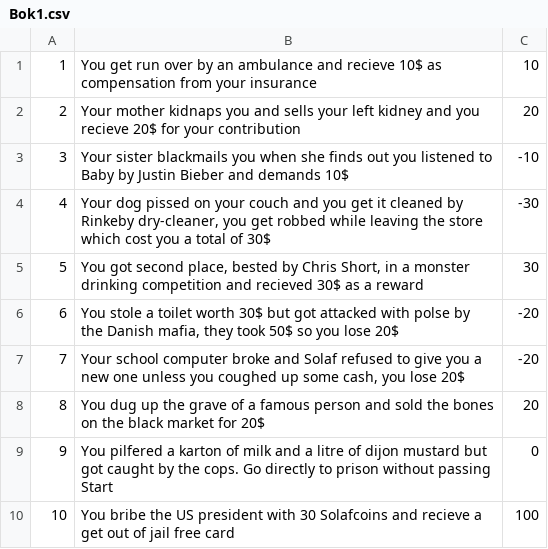
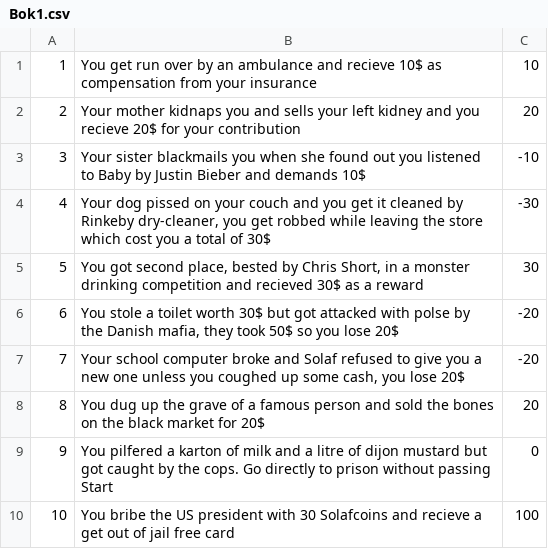
Before and after one commit to lppgn/Sluttprojektetmannen, a CSV file: Slutprojekt/Bok1.csv, drawn as a sheet.

```diff
--- a/Slutprojekt/Bok1.csv
+++ b/Slutprojekt/Bok1.csv
@@ -2,3 +2,3 @@
 2;Your mother kidnaps you and sells your left kidney and you recieve 20$ for your contribution;20
-3;Your sister blackmails you when she finds out you listened to Baby by Justin Bieber and demands 10$;-10
+3;Your sister blackmails you when she found out you listened to Baby by Justin Bieber and demands 10$;-10
 4;Your dog pissed on your couch and you get it cleaned by Rinkeby dry-cleaner, you get robbed while leaving the store which cost you a total of 30$;-30
```
Also changed, not shown: 3 other files.
